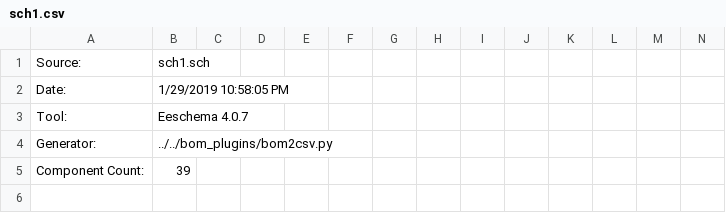
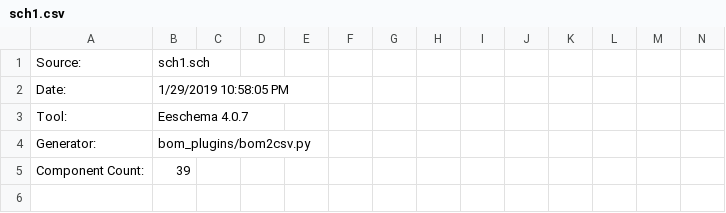
Before and after one commit to nhatkhai/kicad_scripts, a CSV file: test_files/sch1/sch1.csv, drawn as a sheet; only a part is shown.

Commit message:
Add normal test case for bom2sch, and bom2csv

```diff
--- a/test_files/sch1/sch1.csv
+++ b/test_files/sch1/sch1.csv
@@ -3,3 +3,3 @@ Date:,1/29/2019 10:58:05 PM
 Tool:,Eeschema 4.0.7
-Generator:,../../bom_plugins/bom2csv.py
+Generator:,bom_plugins/bom2csv.py
 Component Count:,39
```
Also changed, not shown: 3 other files.
